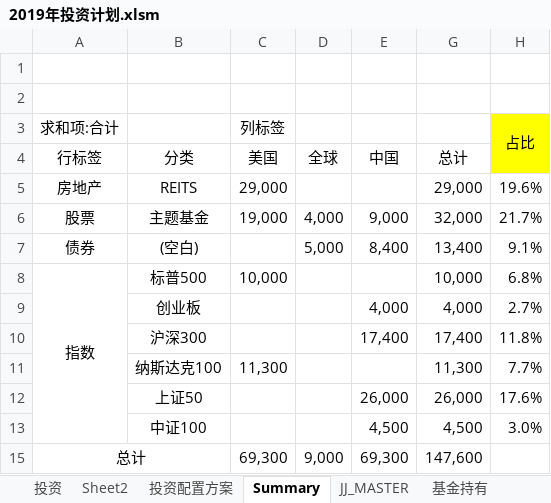
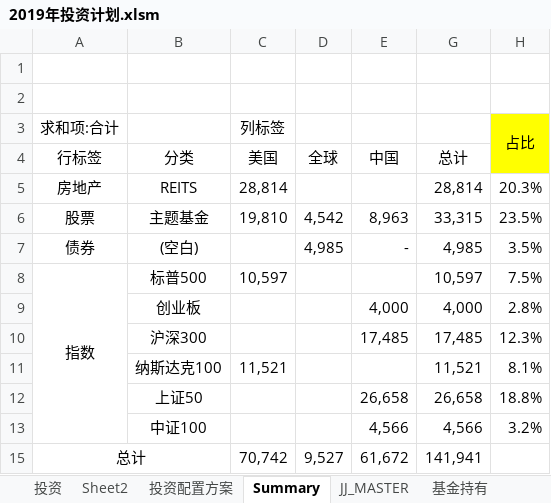
Before and after one commit to Sai1978/MyDevelopment, an Excel workbook: 2019年投资计划.xlsm, sheet Summary, drawn as a sheet; values as stored, in another font and other column widths than the file's, no borders; removed rows and columns are numbered as before the commit, all else as after; the diff names each change by its address in the sheet, - before the commit and + after, or states it on an @@ line.

```diff
--- a/2019年投资计划.xlsm (sheet Summary)
+++ b/2019年投资计划.xlsm (sheet Summary)
-C5 (列标签): 29,000
+C5 (列标签): 28,814
-G5: 29,000
+G5: 28,814
-H5 (占比): 19.6%
+H5 (占比): 20.3%
-C6 (列标签): 19,000
+C6 (列标签): 19,810
-D6: 4,000
+D6: 4,542
-E6: 9,000
+E6: 8,963
-G6: 32,000
+G6: 33,315
-H6 (占比): 21.7%
+H6 (占比): 23.5%
-D7: 5,000
+D7: 4,985
-E7: 8,400
+E7: -
-G7: 13,400
+G7: 4,985
-H7 (占比): 9.1%
+H7 (占比): 3.5%
-C8 (列标签): 10,000
+C8 (列标签): 10,597
-G8: 10,000
+G8: 10,597
-H8 (占比): 6.8%
+H8 (占比): 7.5%
-H9 (占比): 2.7%
+H9 (占比): 2.8%
-E10: 17,400
+E10: 17,485
-G10: 17,400
+G10: 17,485
-H10 (占比): 11.8%
+H10 (占比): 12.3%
-C11 (列标签): 11,300
+C11 (列标签): 11,521
-G11: 11,300
+G11: 11,521
-H11 (占比): 7.7%
+H11 (占比): 8.1%
-E12: 26,000
+E12: 26,658
-G12: 26,000
+G12: 26,658
-H12 (占比): 17.6%
+H12 (占比): 18.8%
-E13: 4,500
+E13: 4,566
-G13: 4,500
+G13: 4,566
-H13 (占比): 3.0%
+H13 (占比): 3.2%
-row 15: 总计 |  | 69,300 | 9,000 | 69,300 | 147,600
+row 15: 总计 |  | 70,742 | 9,527 | 61,672 | 141,941
```
Also changed, not shown: sheet 基金持有, sheet JJ_MASTER.
